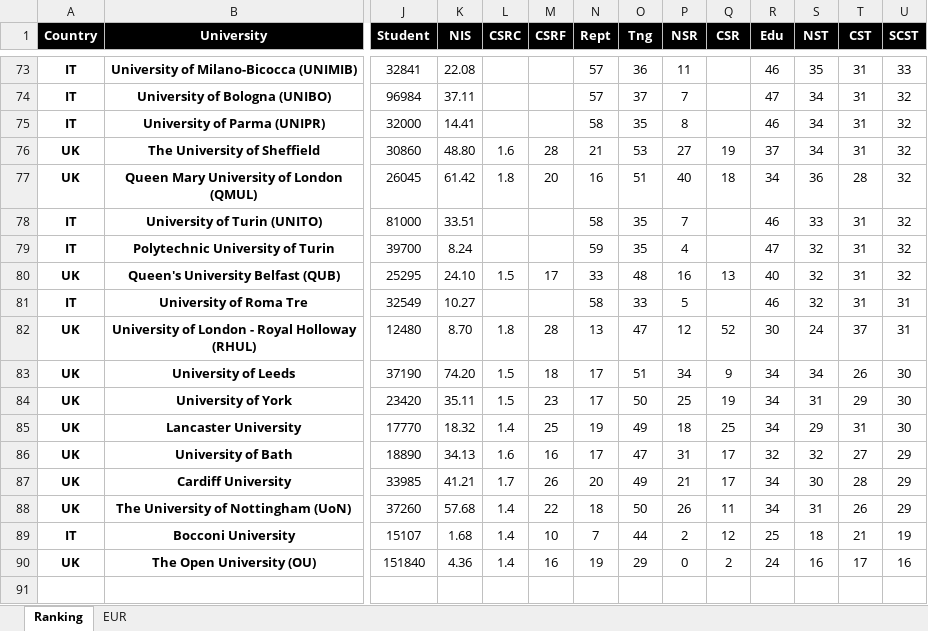
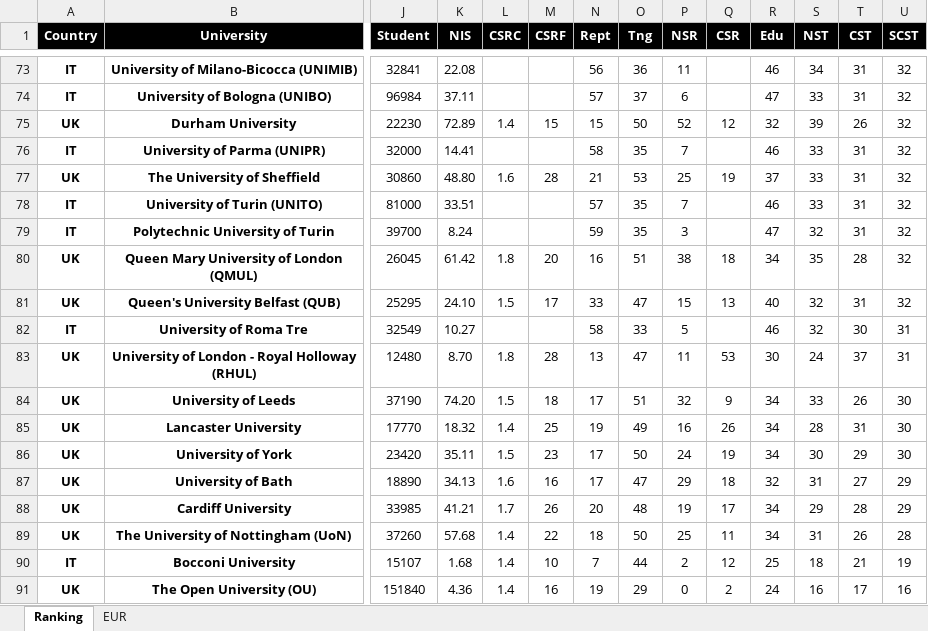
Before and after one commit to clareClaymore2001/EU.UniRanks, an Excel workbook: Clare EU UniRanks.xlsx, sheet Ranking, drawn as a sheet; only a part is shown, gaps mark what is left out; values as stored, in another font and other column widths than the file's, no borders; table styles not drawn; removed rows and columns are numbered as before the commit, all else as after; rows hold the shown columns only; the diff covers the shown part only; the diff names each change by its address in the sheet, - before the commit and + after, or states it on an @@ line.

```diff
--- a/Clare EU UniRanks.xlsx (sheet Ranking)
+++ b/Clare EU UniRanks.xlsx (sheet Ranking)
-N73 (Rept): 57
+N73 (Rept): 56
-S73 (NST): 35
+S73 (NST): 34
-U73 (SCST): 33
+U73 (SCST): 32
-P74 (NSR): 7
+P74 (NSR): 6
-S74 (NST): 34
+S74 (NST): 33
+row 75: UK | Durham University | 22230 | 72.89 | 1.4 | 15 | 15 | 50 | 52 | 12 | 32 | 39 | 26 | 32
-P76 (NSR): 8
+P76 (NSR): 7
-S76:S77 (NST): 34
+S76:S77 (NST): 33
-P77 (NSR): 27
+P77 (NSR): 25
-row 77: UK | Queen Mary University of London (QMUL) | 26045 | 61.42 | 1.8 | 20 | 16 | 51 | 40 | 18 | 34 | 36 | 28 | 32
-N78 (Rept): 58
+N78 (Rept): 57
-P79 (NSR): 4
+P79 (NSR): 3
+row 80: UK | Queen Mary University of London (QMUL) | 26045 | 61.42 | 1.8 | 20 | 16 | 51 | 38 | 18 | 34 | 35 | 28 | 32
-O81 (Tng): 48
+O81 (Tng): 47
-P81 (NSR): 16
+P81 (NSR): 15
-T82 (CST): 31
+T82 (CST): 30
-P83 (NSR): 12
+P83 (NSR): 11
-Q83 (CSR): 52
+Q83 (CSR): 53
-P84 (NSR): 34
+P84 (NSR): 32
-S84 (NST): 34
+S84 (NST): 33
+row 85: UK | Lancaster University | 17770 | 18.32 | 1.4 | 25 | 19 | 49 | 16 | 26 | 34 | 28 | 31 | 30
-P86 (NSR): 25
+P86 (NSR): 24
-S86 (NST): 31
+S86 (NST): 30
-row 85: UK | Lancaster University | 17770 | 18.32 | 1.4 | 25 | 19 | 49 | 18 | 25 | 34 | 29 | 31 | 30
-P87 (NSR): 31
+P87 (NSR): 29
-Q87 (CSR): 17
+Q87 (CSR): 18
-S87 (NST): 32
+S87 (NST): 31
-O88 (Tng): 49
+O88 (Tng): 48
-P88 (NSR): 21
+P88 (NSR): 19
-S88 (NST): 30
+S88 (NST): 29
-P89 (NSR): 26
+P89 (NSR): 25
-U89 (SCST): 29
+U89 (SCST): 28
```
Also changed, not shown: 14 added rows, 14 removed rows, 183 edited cells, cell formats and merged cells elsewhere in this sheet, formulas that keep their value, 1 other file.
